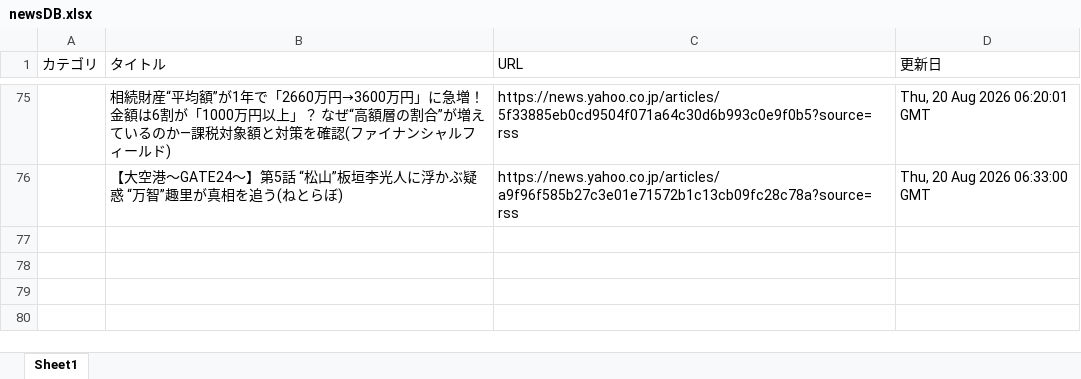
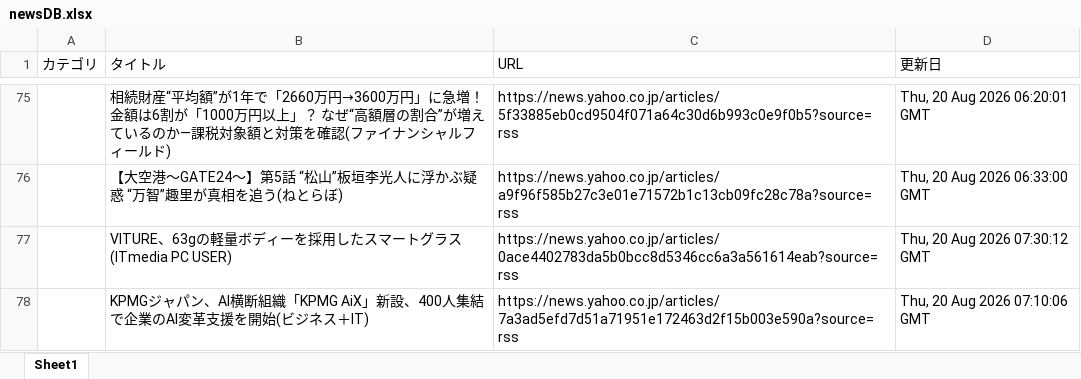
Before and after one commit to kouzen1114/news-bot, an Excel workbook: newsDB.xlsx, sheet Sheet1, drawn as a sheet; only a part is shown, gaps mark what is left out; values as stored, in another font and other column widths than the file's, no borders; the diff names each change by its address in the sheet, - before the commit and + after, or states it on an @@ line.

```diff
--- a/newsDB.xlsx (sheet Sheet1)
+++ b/newsDB.xlsx (sheet Sheet1)
+row 77:  | VITURE、63gの軽量ボディーを採用したスマートグラス(ITmedia PC USER) | https://news.yahoo.co.jp/articles/0ace4402783da5b0bcc8d5346cc6a3a561614eab?source=rss | Thu, 20 Aug 2026 07:30:12 GMT
+row 78:  | KPMGジャパン、AI横断組織「KPMG AiX」新設、400人集結で企業のAI変革支援を開始(ビジネス＋IT) | https://news.yahoo.co.jp/articles/7a3ad5efd7d51a71951e172463d2f15b003e590a?source=rss | Thu, 20 Aug 2026 07:10:06 GMT
```
